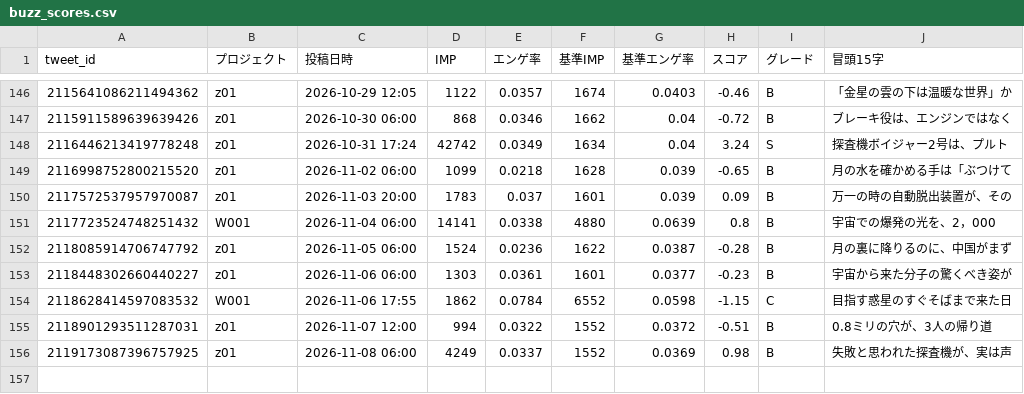
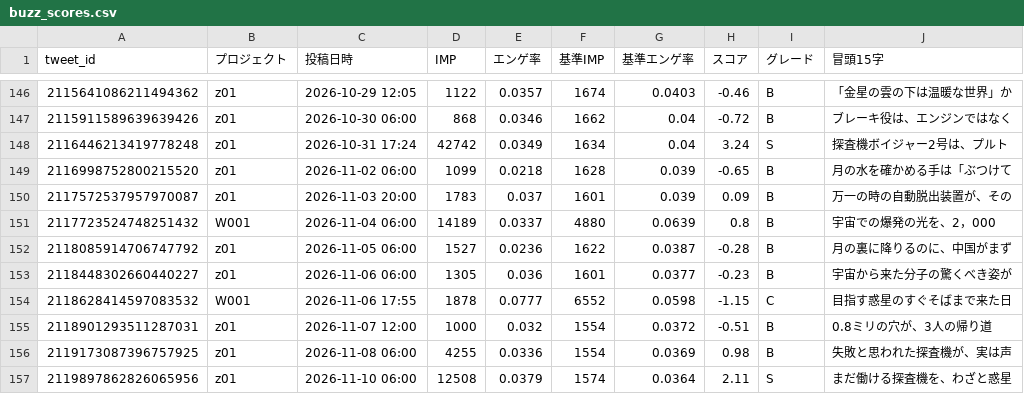
Before and after one commit to useakat/xClaude, a CSV file: logs/buzz_scores.csv, drawn as a sheet; only a part is shown, gaps mark what is left out.

```diff
--- a/logs/buzz_scores.csv
+++ b/logs/buzz_scores.csv
@@ -150,7 +150,8 @@ tweet_id,プロジェクト,投稿日時,IMP,エンゲ率,基準IMP,基準エン
 2117572537957970087,z01,2026-11-03 20:00,1783,0.037,1601,0.039,0.09,B,万一の時の自動脱出装置が、その
-2117723524748251432,W001,2026-11-04 06:00,14141,0.0338,4880,0.0639,0.8,B,宇宙での爆発の光を、2，000
-2118085914706747792,z01,2026-11-05 06:00,1524,0.0236,1622,0.0387,-0.28,B,月の裏に降りるのに、中国がまず
-2118448302660440227,z01,2026-11-06 06:00,1303,0.0361,1601,0.0377,-0.23,B,宇宙から来た分子の驚くべき姿が
-2118628414597083532,W001,2026-11-06 17:55,1862,0.0784,6552,0.0598,-1.15,C,目指す惑星のすぐそばまで来た日
-2118901293511287031,z01,2026-11-07 12:00,994,0.0322,1552,0.0372,-0.51,B,0.8ミリの穴が、3人の帰り道
-2119173087396757925,z01,2026-11-08 06:00,4249,0.0337,1552,0.0369,0.98,B,失敗と思われた探査機が、実は声
+2117723524748251432,W001,2026-11-04 06:00,14189,0.0337,4880,0.0639,0.8,B,宇宙での爆発の光を、2，000
+2118085914706747792,z01,2026-11-05 06:00,1527,0.0236,1622,0.0387,-0.28,B,月の裏に降りるのに、中国がまず
+2118448302660440227,z01,2026-11-06 06:00,1305,0.036,1601,0.0377,-0.23,B,宇宙から来た分子の驚くべき姿が
+2118628414597083532,W001,2026-11-06 17:55,1878,0.0777,6552,0.0598,-1.15,C,目指す惑星のすぐそばまで来た日
+2118901293511287031,z01,2026-11-07 12:00,1000,0.032,1554,0.0372,-0.51,B,0.8ミリの穴が、3人の帰り道
+2119173087396757925,z01,2026-11-08 06:00,4255,0.0336,1554,0.0369,0.98,B,失敗と思われた探査機が、実は声
+2119897862826065956,z01,2026-11-10 06:00,12508,0.0379,1574,0.0364,2.11,S,まだ働ける探査機を、わざと惑星
```
Also changed, not shown: logs/w001_imp_daily.csv, 1 other file.
